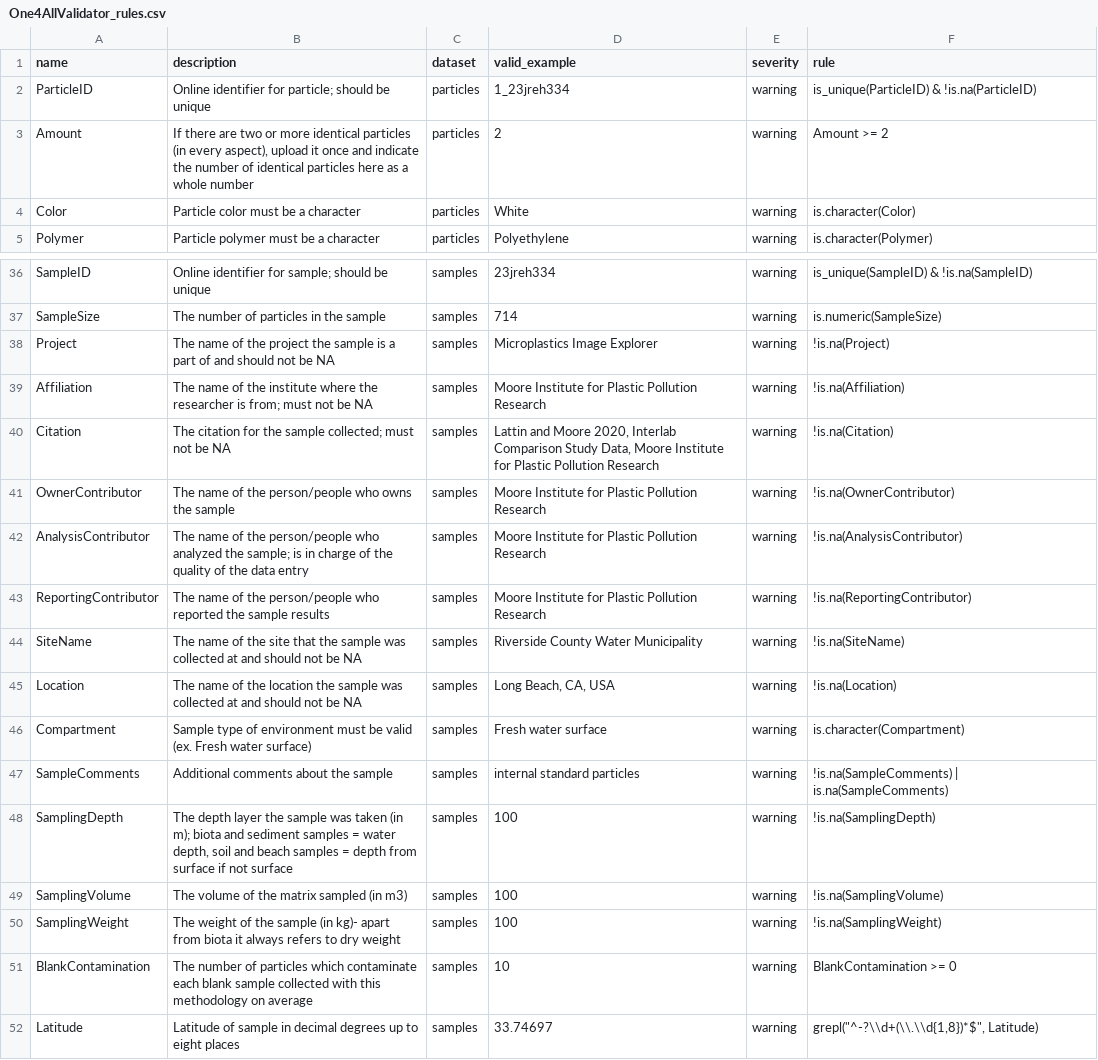
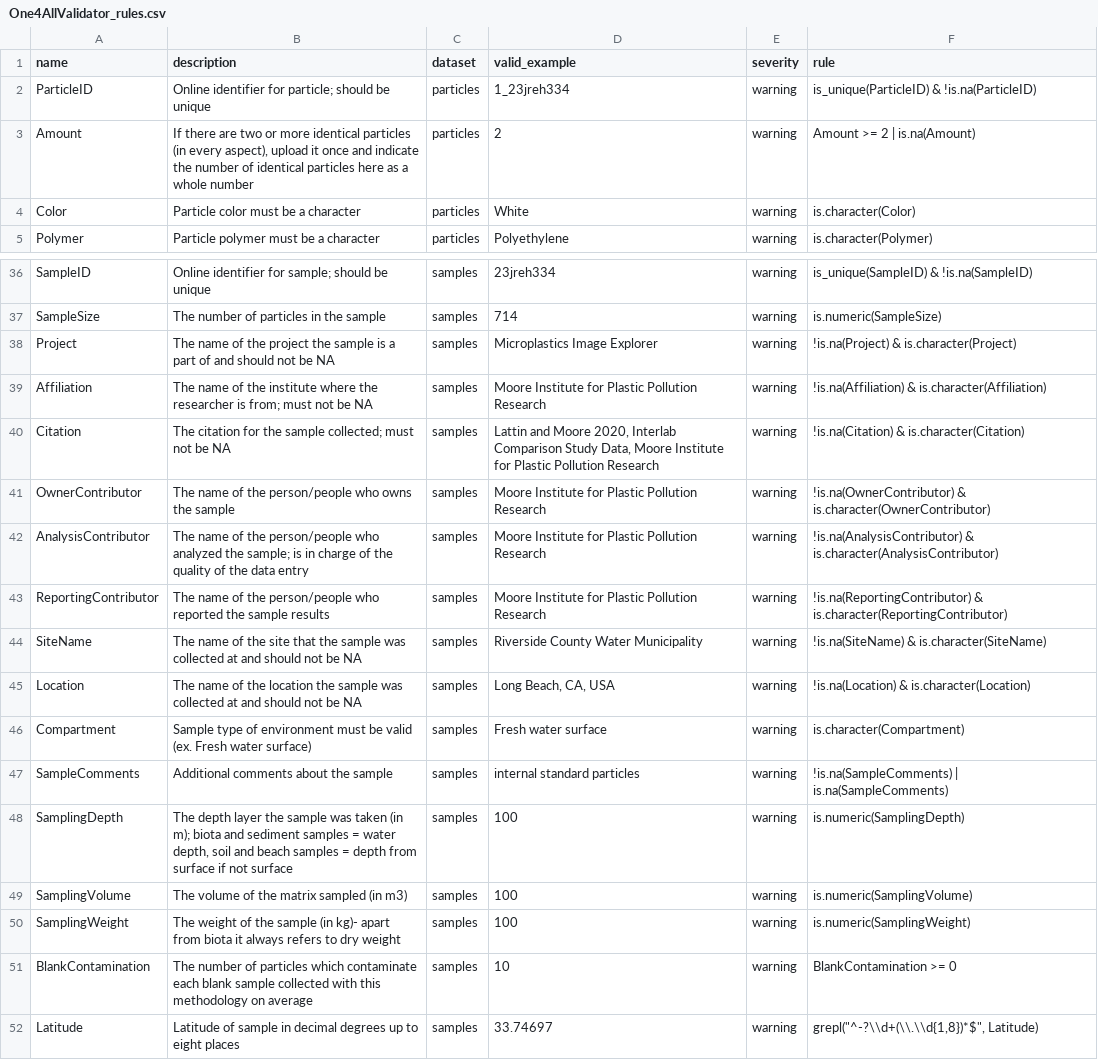
Before and after one commit to Moore-Institute-4-Plastic-Pollution-Res/Microplastic_Data_Portal, a CSV file: code/validator/www/microplastic_images/One4AllValidator_rules.csv, drawn as a sheet; only a part is shown, gaps mark what is left out; the diff covers the shown part only.

Commit message:
modified rules in One4AllValidator_rules (changed !is.na(...) to is.numeric(...))

```diff
--- a/code/validator/www/microplastic_images/One4AllValidator_rules.csv
+++ b/code/validator/www/microplastic_images/One4AllValidator_rules.csv
@@ -2,3 +2,3 @@
 ParticleID,Online identifier for particle; should be unique,particles,1_23jreh334,warning,is_unique(ParticleID) & !is.na(ParticleID)
-Amount,"If there are two or more identical particles (in every aspect), upload it once and indicate the number of identical particles here as a whole number",particles,2,warning,Amount >= 2
+Amount,"If there are two or more identical particles (in every aspect), upload it once and indicate the number of identical particles here as a whole number",particles,2,warning,Amount >= 2 | is.na(Amount)
 Color,Particle color must be a character,particles,White,warning,is.character(Color)
@@ -37,15 +37,15 @@ SampleID,Online identifier for sample; should be unique,samples,23jreh334,warnin
 SampleSize,The number of particles in the sample,samples,714,warning,is.numeric(SampleSize)
-Project,The name of the project the sample is a part of and should not be NA,samples,Microplastics Image Explorer,warning,!is.na(Project)
-Affiliation,The name of the institute where the researcher is from; must not be NA,samples,Moore Institute for Plastic Pollution Research,warning,!is.na(Affiliation)
-Citation,The citation for the sample collected; must not be NA,samples,"Lattin and Moore 2020, Interlab Comparison Study Data, Moore Institute for Plastic Pollution Research",warning,!is.na(Citation)
-OwnerContributor,The name of the person/people who owns the sample,samples,Moore Institute for Plastic Pollution Research,warning,!is.na(OwnerContributor)
-AnalysisContributor,The name of the person/people who analyzed the sample; is in charge of the quality of the data entry,samples,Moore Institute for Plastic Pollution Research,warning,!is.na(AnalysisContributor)
-ReportingContributor,The name of the person/people who reported the sample results,samples,Moore Institute for Plastic Pollution Research,warning,!is.na(ReportingContributor)
-SiteName,The name of the site that the sample was collected at and should not be NA,samples,Riverside County Water Municipality,warning,!is.na(SiteName)
-Location,The name of the location the sample was collected at and should not be NA,samples,"Long Beach, CA, USA",warning,!is.na(Location)
+Project,The name of the project the sample is a part of and should not be NA,samples,Microplastics Image Explorer,warning,!is.na(Project) & is.character(Project)
+Affiliation,The name of the institute where the researcher is from; must not be NA,samples,Moore Institute for Plastic Pollution Research,warning,!is.na(Affiliation) & is.character(Affiliation)
+Citation,The citation for the sample collected; must not be NA,samples,"Lattin and Moore 2020, Interlab Comparison Study Data, Moore Institute for Plastic Pollution Research",warning,!is.na(Citation) & is.character(Citation)
+OwnerContributor,The name of the person/people who owns the sample,samples,Moore Institute for Plastic Pollution Research,warning,!is.na(OwnerContributor) & is.character(OwnerContributor)
+AnalysisContributor,The name of the person/people who analyzed the sample; is in charge of the quality of the data entry,samples,Moore Institute for Plastic Pollution Research,warning,!is.na(AnalysisContributor) & is.character(AnalysisContributor)
+ReportingContributor,The name of the person/people who reported the sample results,samples,Moore Institute for Plastic Pollution Research,warning,!is.na(ReportingContributor) & is.character(ReportingContributor)
+SiteName,The name of the site that the sample was collected at and should not be NA,samples,Riverside County Water Municipality,warning,!is.na(SiteName) & is.character(SiteName)
+Location,The name of the location the sample was collected at and should not be NA,samples,"Long Beach, CA, USA",warning,!is.na(Location) & is.character(Location)
 Compartment,Sample type of environment must be valid (ex. Fresh water surface),samples,Fresh water surface,warning,is.character(Compartment)
 SampleComments,Additional comments about the sample,samples,internal standard particles,warning,!is.na(SampleComments) | is.na(SampleComments)
-SamplingDepth,"The depth layer the sample was taken (in m); biota and sediment samples = water depth, soil and beach samples = depth from surface if not surface",samples,100,warning,!is.na(SamplingDepth)
-SamplingVolume,The volume of the matrix sampled (in m3),samples,100,warning,!is.na(SamplingVolume)
-SamplingWeight,The weight of the sample (in kg)- apart from biota it always refers to dry weight,samples,100,warning,!is.na(SamplingWeight)
+SamplingDepth,"The depth layer the sample was taken (in m); biota and sediment samples = water depth, soil and beach samples = depth from surface if not surface",samples,100,warning,is.numeric(SamplingDepth)
+SamplingVolume,The volume of the matrix sampled (in m3),samples,100,warning,is.numeric(SamplingVolume)
+SamplingWeight,The weight of the sample (in kg)- apart from biota it always refers to dry weight,samples,100,warning,is.numeric(SamplingWeight)
 BlankContamination,The number of particles which contaminate each blank sample collected with this methodology on average,samples,10,warning,BlankContamination >= 0
```
Also changed, not shown: 17 edited cells elsewhere in this file.
